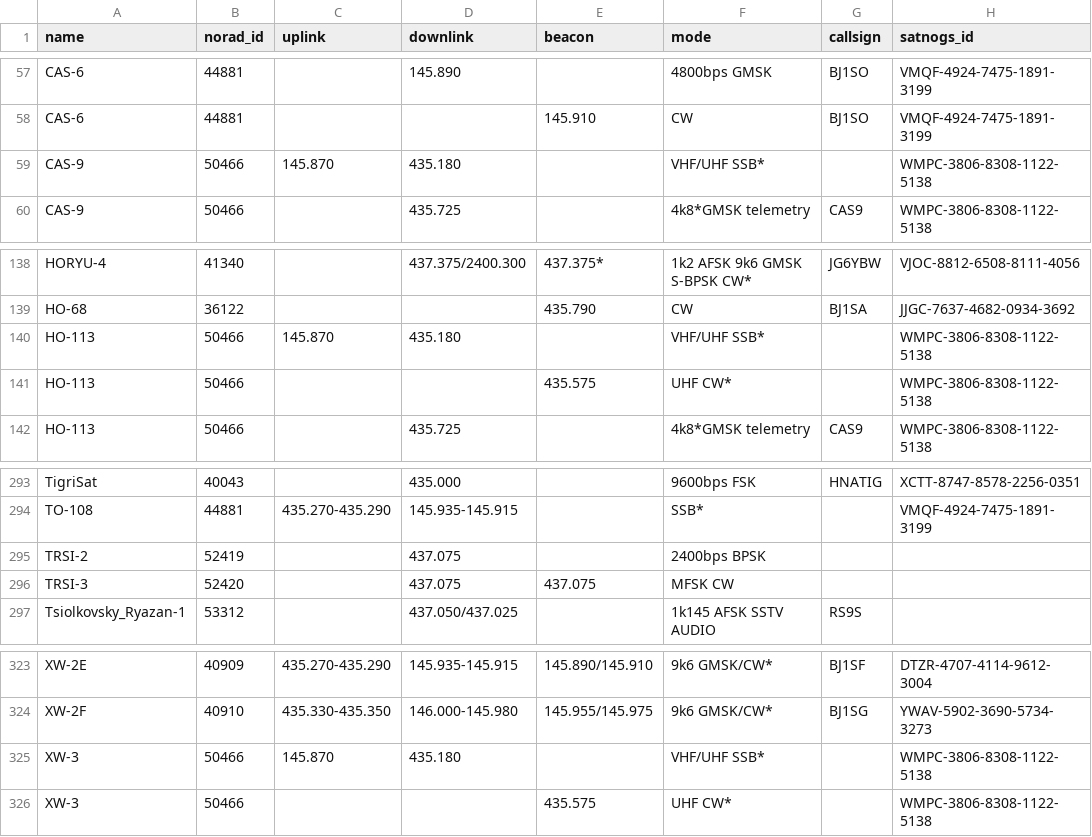
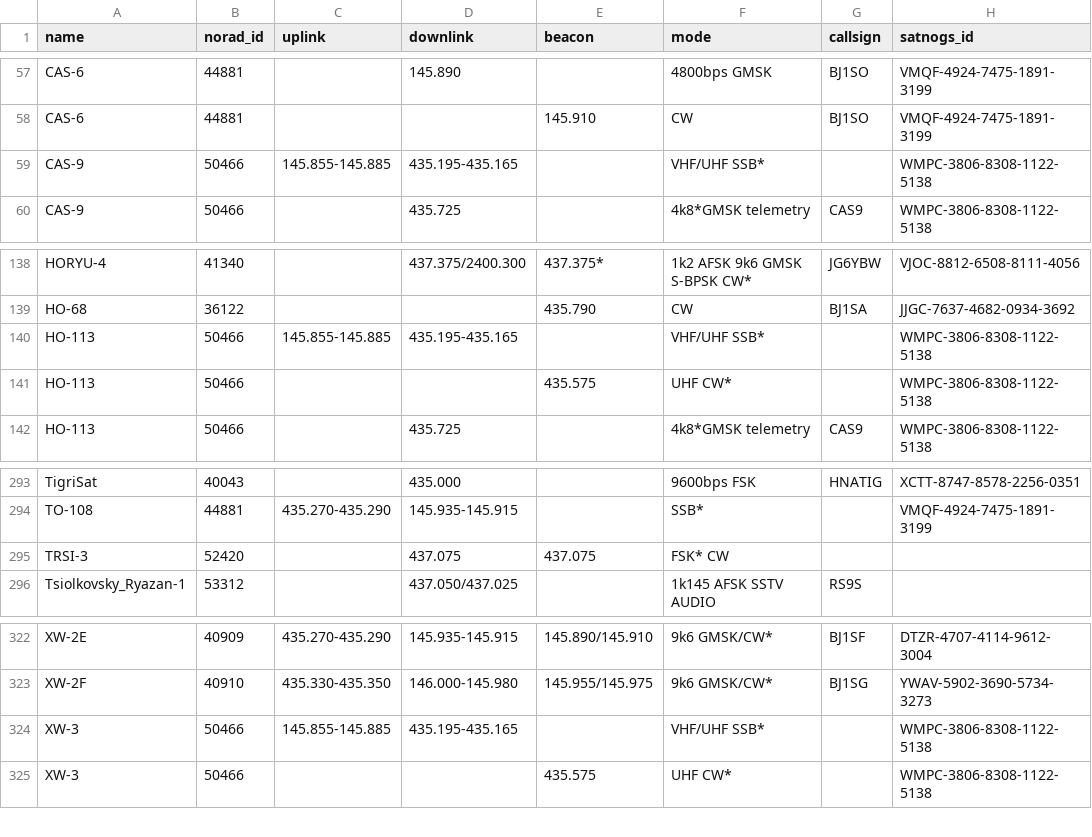
Before and after one commit to maruko8k/amateur-satellite-database, a CSV file: data/amsat-active-frequencies.csv, drawn as a sheet; only a part is shown, gaps mark what is left out.

```diff
--- a/data/amsat-active-frequencies.csv
+++ b/data/amsat-active-frequencies.csv
@@ -58,3 +58,3 @@ CAS-6,44881,,145.890,,4800bps GMSK,BJ1SO,VMQF-4924-7475-1891-3199
 CAS-6,44881,,,145.910,CW,BJ1SO,VMQF-4924-7475-1891-3199
-CAS-9,50466,145.870,435.180,,VHF/UHF SSB*,,WMPC-3806-8308-1122-5138
+CAS-9,50466,145.855-145.885,435.195-435.165,,VHF/UHF SSB*,,WMPC-3806-8308-1122-5138
 CAS-9,50466,,435.725,,4k8*GMSK telemetry,CAS9,WMPC-3806-8308-1122-5138
@@ -139,3 +139,3 @@ HORYU-4,41340,,437.375/2400.300,437.375*,1k2 AFSK 9k6 GMSK S-BPSK CW*,JG6YBW,VJO
 HO-68,36122,,,435.790,CW,BJ1SA,JJGC-7637-4682-0934-3692
-HO-113,50466,145.870,435.180,,VHF/UHF SSB*,,WMPC-3806-8308-1122-5138
+HO-113,50466,145.855-145.885,435.195-435.165,,VHF/UHF SSB*,,WMPC-3806-8308-1122-5138
 HO-113,50466,,,435.575,UHF CW*,,WMPC-3806-8308-1122-5138
@@ -294,4 +294,3 @@ TigriSat,40043,,435.000,,9600bps FSK,HNATIG,XCTT-8747-8578-2256-0351
 TO-108,44881,435.270-435.290,145.935-145.915,,SSB*,,VMQF-4924-7475-1891-3199
-TRSI-2,52419,,437.075,,2400bps BPSK,,
-TRSI-3,52420,,437.075,437.075,MFSK CW,,
+TRSI-3,52420,,437.075,437.075,FSK* CW,,
 Tsiolkovsky_Ryazan-1,53312,,437.050/437.025,,1k145 AFSK SSTV AUDIO,RS9S,
@@ -324,3 +323,3 @@ XW-2E,40909,435.270-435.290,145.935-145.915,145.890/145.910,9k6 GMSK/CW*,BJ1SF,D
 XW-2F,40910,435.330-435.350,146.000-145.980,145.955/145.975,9k6 GMSK/CW*,BJ1SG,YWAV-5902-3690-5734-3273
-XW-3,50466,145.870,435.180,,VHF/UHF SSB*,,WMPC-3806-8308-1122-5138
+XW-3,50466,145.855-145.885,435.195-435.165,,VHF/UHF SSB*,,WMPC-3806-8308-1122-5138
 XW-3,50466,,,435.575,UHF CW*,,WMPC-3806-8308-1122-5138
```
Also changed, not shown: data/amsat-all-frequencies.csv, data/satnogs.csv, 3 other files.
